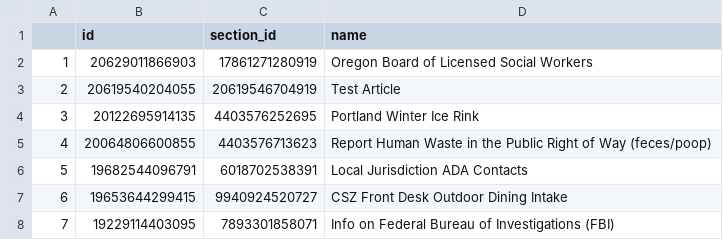
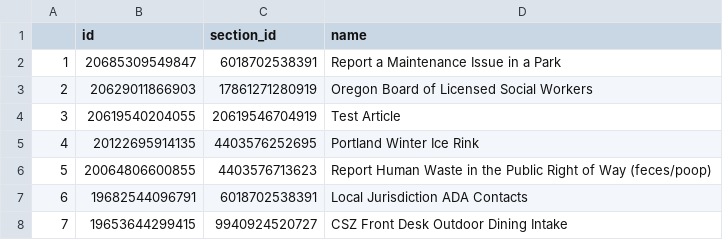
Before and after one commit to eGovPDX/zendesk-data-analysis, a CSV file: data/articles.csv, drawn as a sheet; only a part is shown; the shorter side is filled out with more unchanged rows; addresses are those after the commit; the diff names each change by its address in the sheet, - before the commit and + after, or states it on an @@ line.

```diff
--- a/data/articles.csv
+++ b/data/articles.csv
+row 2: 1 | 20685309549847 | 6018702538391 | Report a Maintenance Issue in a Park
@@ column A renumbered from row 3 down @@
```
